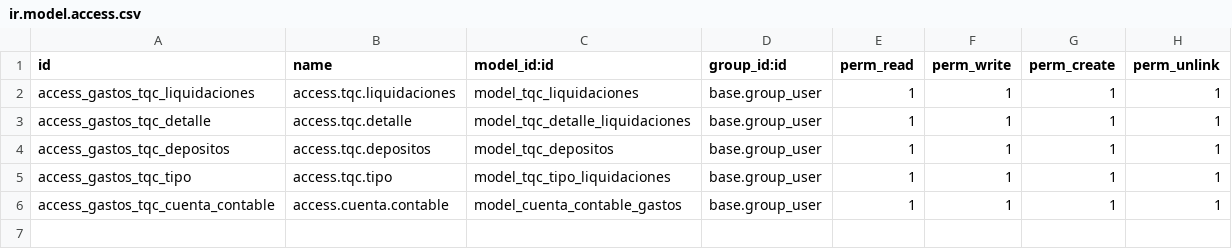
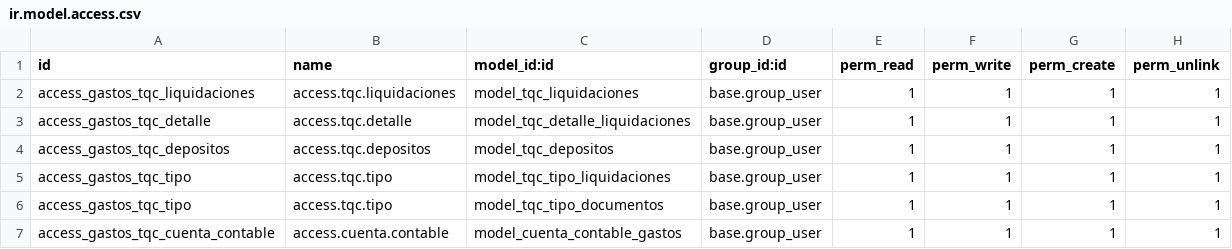
Before and after one commit to BistionSolution/gastos_tqc, a CSV file: security/ir.model.access.csv, drawn as a sheet.

```diff
--- a/security/ir.model.access.csv
+++ b/security/ir.model.access.csv
@@ -5,2 +5,3 @@ access_gastos_tqc_depositos,access.tqc.depositos,model_tqc_depositos,base.group_
 access_gastos_tqc_tipo,access.tqc.tipo,model_tqc_tipo_liquidaciones,base.group_user,1,1,1,1
+access_gastos_tqc_tipo,access.tqc.tipo,model_tqc_tipo_documentos,base.group_user,1,1,1,1
 access_gastos_tqc_cuenta_contable,access.cuenta.contable,model_cuenta_contable_gastos,base.group_user,1,1,1,1
```
Also changed, not shown: 10 other files.
